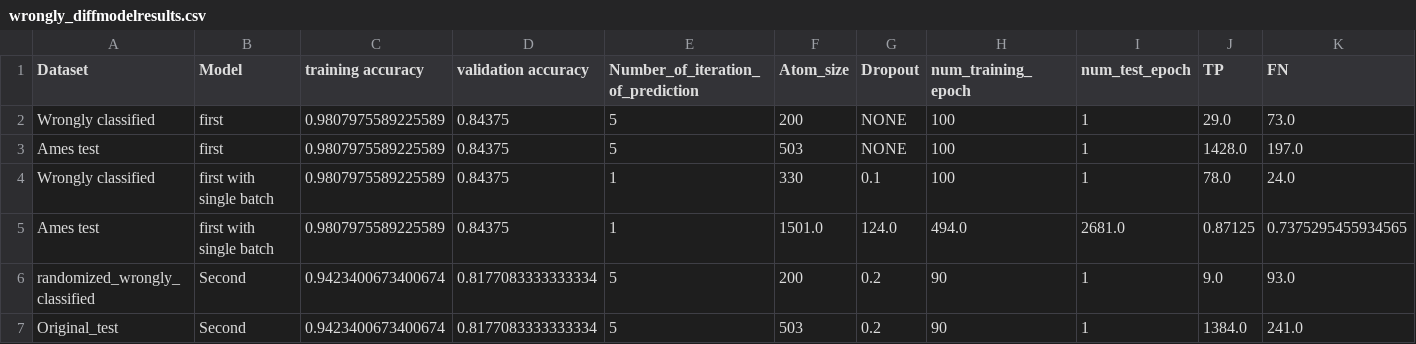
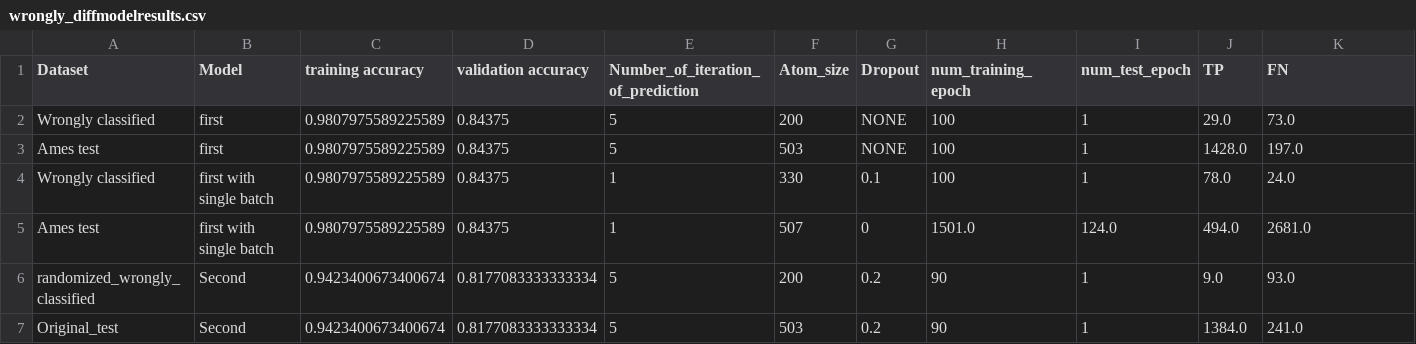
Before and after one commit to zaczaczac5/GCNN_Bayesian, a CSV file: wrongly_diffmodelresults.csv, drawn as a sheet; only a part is shown; removed rows and columns are numbered as before the commit, all else as after; rows hold the shown columns only; the diff names each change by its address in the sheet, - before the commit and + after, or states it on an @@ line.

Commit message:
Update wrongly_diffmodelresults.csv

```diff
--- a/wrongly_diffmodelresults.csv
+++ b/wrongly_diffmodelresults.csv
-row 5: Ames test | first with single batch | 0.9807975589225589 | 0.84375 | 1 | 1501.0 | 124.0 | 494.0 | 2681.0 | 0.87125 | 0.7375295455934565
+row 5: Ames test | first with single batch | 0.9807975589225589 | 0.84375 | 1 | 507 | 0 | 1501.0 | 124.0 | 494.0 | 2681.0
```
